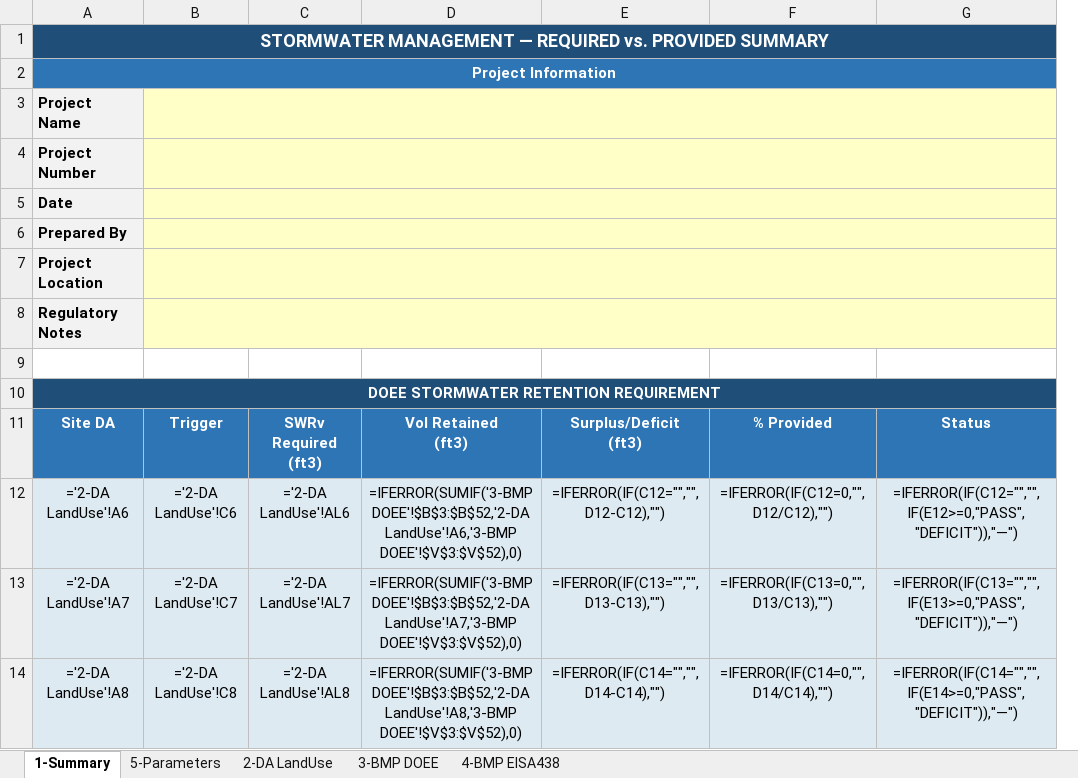
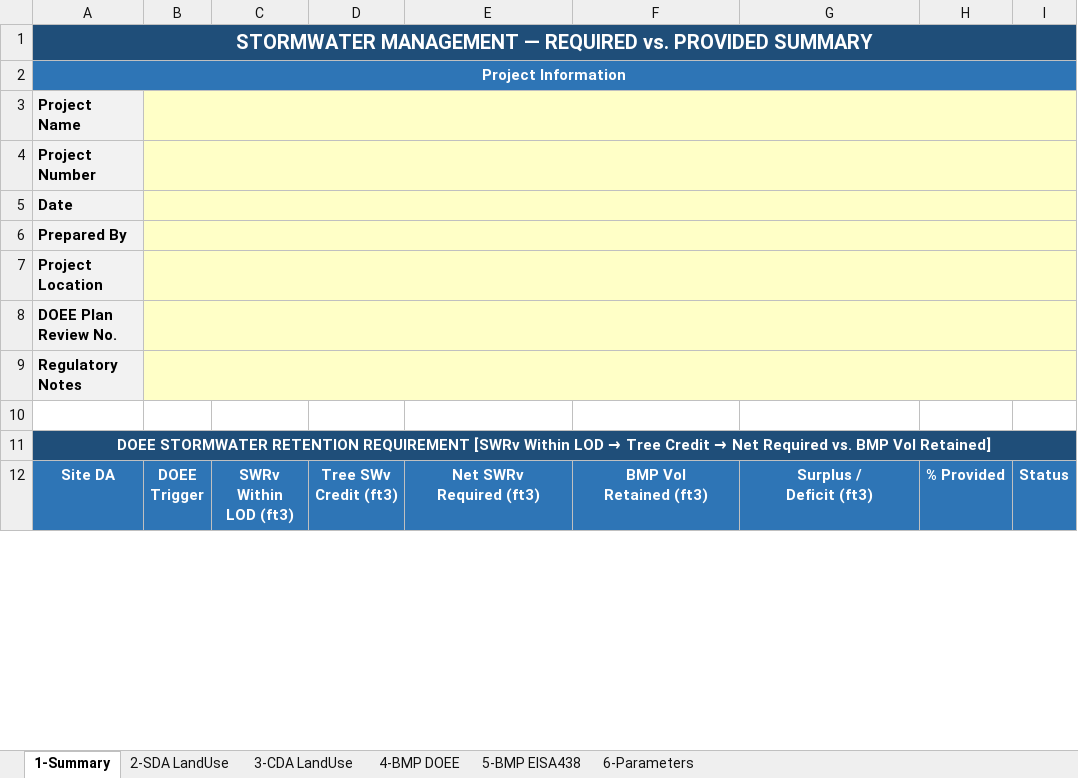
Before and after one commit to khnguyen88/ddot_doee_swm_guidelines_2026_v1, an Excel workbook: SW_Required_Provided_DOEE_EISA438.xlsx, sheet 1-Summary, drawn as a sheet; only a part is shown; values as stored, in another font and other column widths than the file's, no borders; formulas without a stored value are shown as written; removed rows and columns are numbered as before the commit, all else as after; ↵ is a line break in a cell; the diff covers the shown part only; the diff names each change by its address in the sheet, - before the commit and + after, or states it on an @@ line.

Commit message:
Redesign SDA sheet with inside/outside LOD split, add tree credits and DDOT-style summary
Sheet 2 (SDA LandUse): Expanded from 40 to 61 columns.
- Added WITHIN LOD vs OUTSIDE LOD split for DOEE land use inputs (ac), matching
  DDOT MEP Worksheet structure while retaining HSG breakdown for DOEE/EISA.
- Added 13-column tree section: planted small/large + preserved small/large/special/heritage,
  each with auto-calculated SWv credit (CF) from 6-Parameters rows 63-68.
- BA = total tree credit; BD = SWRv within LOD; BG = net SWRv after tree credit.
- EISA pre-dev/prop-cond runoff (BH/BI) uses total SDA (within + outside LOD).

Sheet 4 (BMP DOEE): Added T-P (tree planting) and T-V (tree preservation) BMP types.
- T-P Sv = (#small × 5 CF) + (#large × 10 CF); T-V adds special/heritage via K/L columns.
- Retention value = 1.0 for both tree types.

Sheet 6 (Parameters): Added tree credit table (rows 63-68) with DOEE Guidebook 2020
Table 3-52/3-53 values as editable defaults (5/10/10/20/30/40 CF per tree).

Sheet 1 (Summary): Redesigned to 9-column DDOT MEP-style auto-populating dashboard.
- DOEE table now shows: SWRv Within LOD → Tree Credit → Net Required → BMP Retained → Status.
- EISA table unchanged in logic, updated column references to new Sheet 2 positions.

```diff
--- a/SW_Required_Provided_DOEE_EISA438.xlsx (sheet 1-Summary)
+++ b/SW_Required_Provided_DOEE_EISA438.xlsx (sheet 1-Summary)
-sheet tab: 5-Parameters
+sheet tab: 2-SDA LandUse
-sheet tab: 2-DA LandUse
+sheet tab: 3-CDA LandUse
-sheet tab: 3-BMP DOEE
+sheet tab: 4-BMP DOEE
-sheet tab: 4-BMP EISA438
+sheet tab: 5-BMP EISA438
+sheet tab: 6-Parameters
-column B, row 11: Trigger
-column C, row 11: SWRv Required ↵ (ft3)
-column D, row 11: Vol Retained ↵ (ft3)
+column B, row 12: DOEE ↵ Trigger
+column C, row 12: SWRv Within ↵ LOD (ft3)
+column D, row 12: Tree SWv ↵ Credit (ft3)
+column H, row 12: % Provided
+column I, row 12: Status
@@ A1 text size: larger @@
+row 8: DOEE Plan Review No.
@@ A11: …RETENTION REQUIREMENT → …RETENTION REQUIREMENT [SWRv Within LOD → Tree Credit → Net Required vs. BMP Vol Retained] @@
-E12: Surplus/Deficit ↵ (ft3)
+E12: Net SWRv ↵ Required (ft3)
-F12: % Provided
+F12: BMP Vol ↵ Retained (ft3)
-G12: Status
+G12: Surplus / ↵ Deficit (ft3)
-row 12: ='2-DA LandUse'!A6 | ='2-DA LandUse'!C6 | ='2-DA LandUse'!AL6 | =IFERROR(SUMIF('3-BMP DOEE'!$B$3:$B$52,'2-DA LandUse'!A6,'3-BMP DOEE'!$V$3:$V$52),0) | =IFERROR(IF(C12="","",D12-C12),"") | =IFERROR(IF(C12=0,"",D12/C12),"") | =IFERROR(IF(C12="","",IF(E12>=0,"PASS","DEFICIT")),"—")
-row 13: ='2-DA LandUse'!A7 | ='2-DA LandUse'!C7 | ='2-DA LandUse'!AL7 | =IFERROR(SUMIF('3-BMP DOEE'!$B$3:$B$52,'2-DA LandUse'!A7,'3-BMP DOEE'!$V$3:$V$52),0) | =IFERROR(IF(C13="","",D13-C13),"") | =IFERROR(IF(C13=0,"",D13/C13),"") | =IFERROR(IF(C13="","",IF(E13>=0,"PASS","DEFICIT")),"—")
-row 14: ='2-DA LandUse'!A8 | ='2-DA LandUse'!C8 | ='2-DA LandUse'!AL8 | =IFERROR(SUMIF('3-BMP DOEE'!$B$3:$B$52,'2-DA LandUse'!A8,'3-BMP DOEE'!$V$3:$V$52),0) | =IFERROR(IF(C14="","",D14-C14),"") | =IFERROR(IF(C14=0,"",D14/C14),"") | =IFERROR(IF(C14="","",IF(E14>=0,"PASS","DEFICIT")),"—")
```
Also changed, not shown: 13 added rows, 8 removed rows, 22 edited cells and merged cells elsewhere in this sheet, sheet 5-BMP EISA438, sheet 2-SDA LandUse, sheet 4-BMP DOEE, sheet 3-CDA LandUse, 1 other file.
